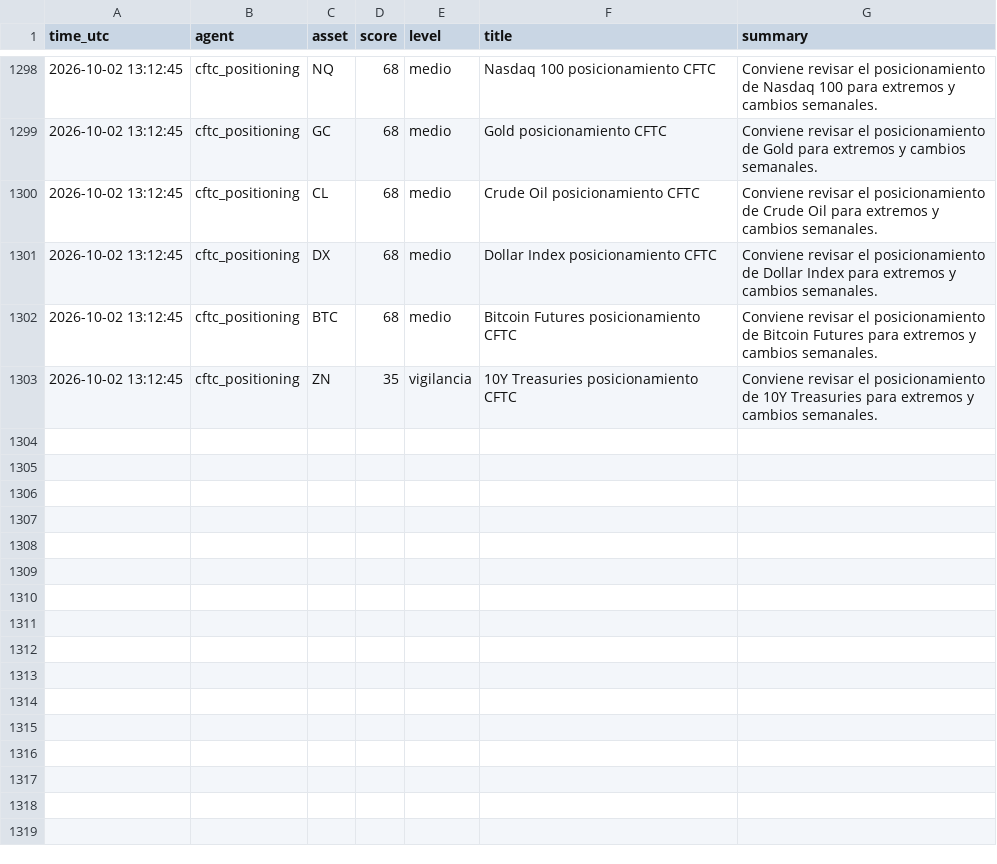
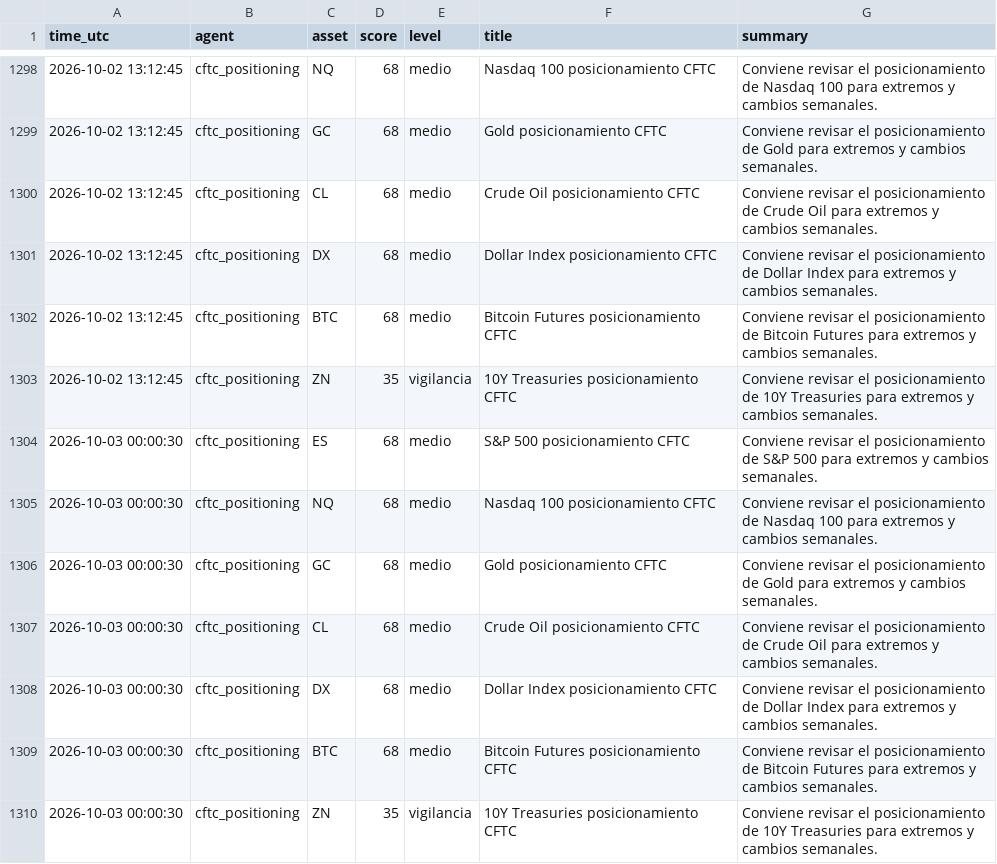
Before and after one commit to DiegoSR-git/market-signal-agent, a CSV file: cftc_positioning_log.csv, drawn as a sheet; only a part is shown, gaps mark what is left out.

```diff
--- a/cftc_positioning_log.csv
+++ b/cftc_positioning_log.csv
@@ -1303 +1303,8 @@ time_utc,agent,asset,score,level,title,summary
 2026-10-02 13:12:45,cftc_positioning,ZN,35,vigilancia,10Y Treasuries posicionamiento CFTC,Conviene revisar el posicionamiento de 10Y Treasuries para extremos y cambios semanales.
+2026-10-03 00:00:30,cftc_positioning,ES,68,medio,S&P 500 posicionamiento CFTC,Conviene revisar el posicionamiento de S&P 500 para extremos y cambios semanales.
+2026-10-03 00:00:30,cftc_positioning,NQ,68,medio,Nasdaq 100 posicionamiento CFTC,Conviene revisar el posicionamiento de Nasdaq 100 para extremos y cambios semanales.
+2026-10-03 00:00:30,cftc_positioning,GC,68,medio,Gold posicionamiento CFTC,Conviene revisar el posicionamiento de Gold para extremos y cambios semanales.
+2026-10-03 00:00:30,cftc_positioning,CL,68,medio,Crude Oil posicionamiento CFTC,Conviene revisar el posicionamiento de Crude Oil para extremos y cambios semanales.
+2026-10-03 00:00:30,cftc_positioning,DX,68,medio,Dollar Index posicionamiento CFTC,Conviene revisar el posicionamiento de Dollar Index para extremos y cambios semanales.
+2026-10-03 00:00:30,cftc_positioning,BTC,68,medio,Bitcoin Futures posicionamiento CFTC,Conviene revisar el posicionamiento de Bitcoin Futures para extremos y cambios semanales.
+2026-10-03 00:00:30,cftc_positioning,ZN,35,vigilancia,10Y Treasuries posicionamiento CFTC,Conviene revisar el posicionamiento de 10Y Treasuries para extremos y cambios semanales.
```
Also changed, not shown: 5 other files.
